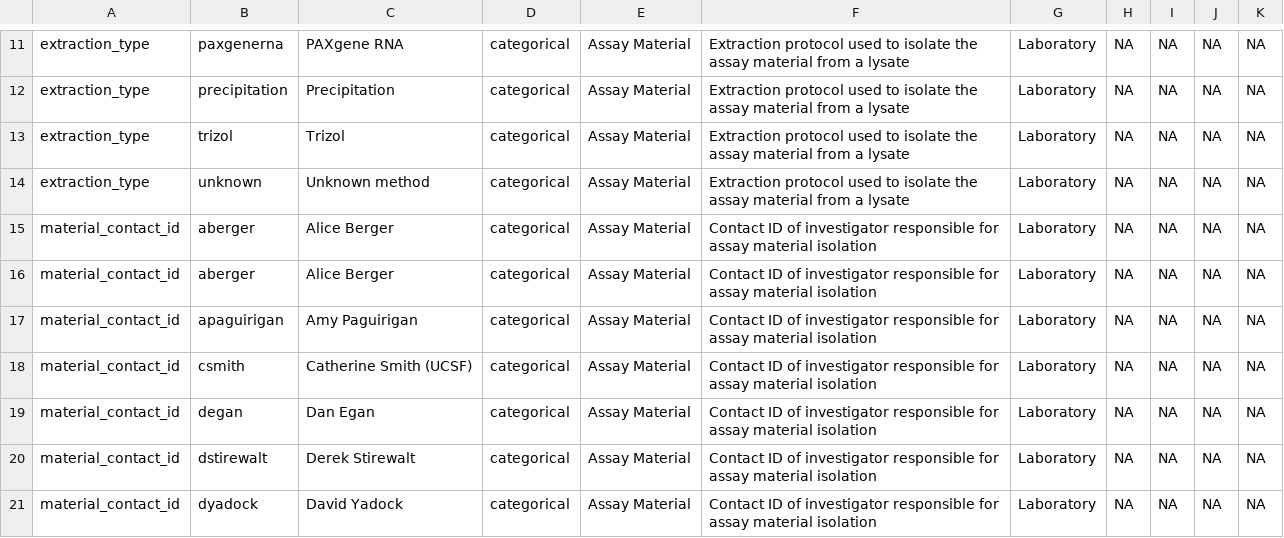
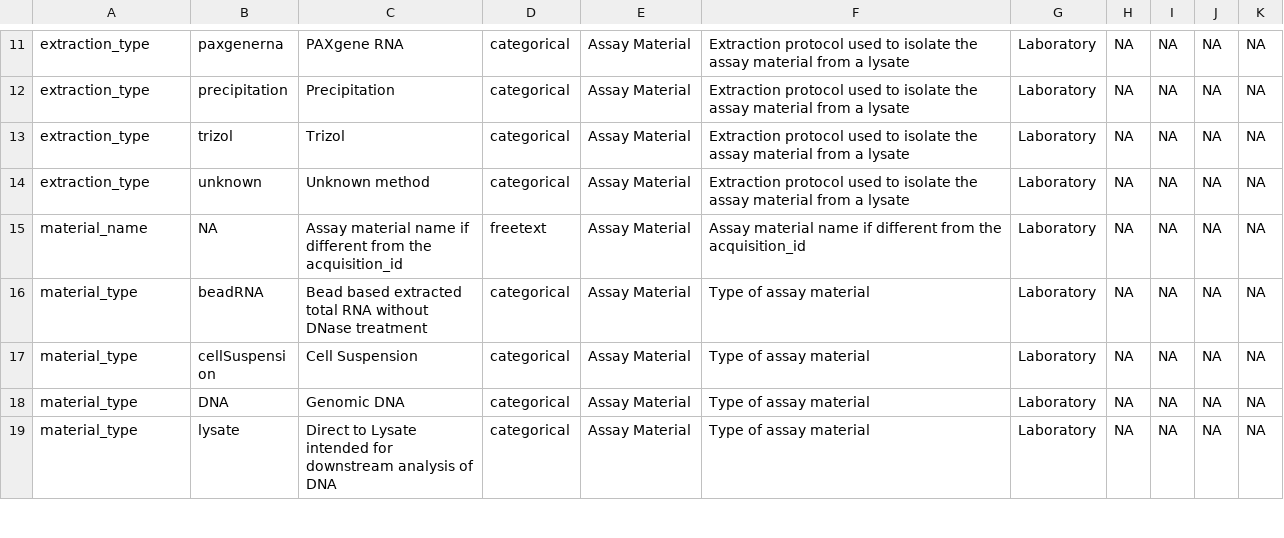
Before and after one commit to FredHutch/tgr-annotations, a CSV file: commonKnowledge.csv, drawn as a sheet; only a part is shown, gaps mark what is left out; the shorter side is filled out with more unchanged rows; the diff covers the shown part only; the diff names each change by its address in the sheet, - before the commit and + after, or states it on an @@ line.

Commit message:
removes

```diff
--- a/commonKnowledge.csv
+++ b/commonKnowledge.csv
-row 15: material_contact_id | aberger | Alice Berger | categorical | Assay Material | Contact ID of investigator responsible for assay material isolation | Laboratory | NA | NA | NA | NA
-row 16: material_contact_id | aberger | Alice Berger | categorical | Assay Material | Contact ID of investigator responsible for assay material isolation | Laboratory | NA | NA | NA | NA
-row 17: material_contact_id | apaguirigan | Amy Paguirigan | categorical | Assay Material | Contact ID of investigator responsible for assay material isolation | Laboratory | NA | NA | NA | NA
-row 18: material_contact_id | csmith | Catherine Smith (UCSF) | categorical | Assay Material | Contact ID of investigator responsible for assay material isolation | Laboratory | NA | NA | NA | NA
-row 19: material_contact_id | degan | Dan Egan | categorical | Assay Material | Contact ID of investigator responsible for assay material isolation | Laboratory | NA | NA | NA | NA
-row 20: material_contact_id | dstirewalt | Derek Stirewalt | categorical | Assay Material | Contact ID of investigator responsible for assay material isolation | Laboratory | NA | NA | NA | NA
-row 21: material_contact_id | dyadock | David Yadock | categorical | Assay Material | Contact ID of investigator responsible for assay material isolation | Laboratory | NA | NA | NA | NA
```
Also changed, not shown: 11 removed rows elsewhere in this file.
